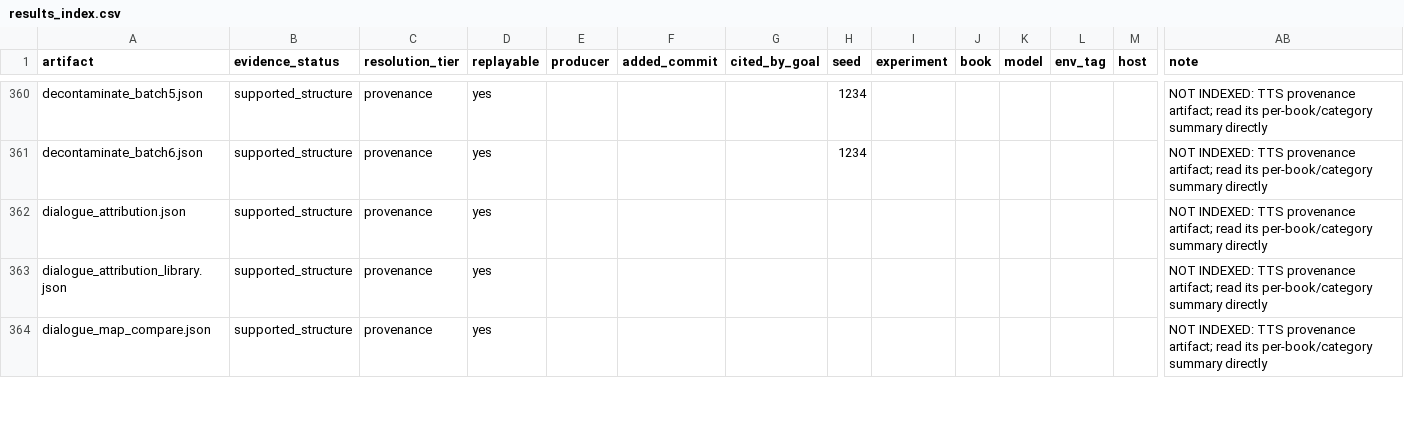
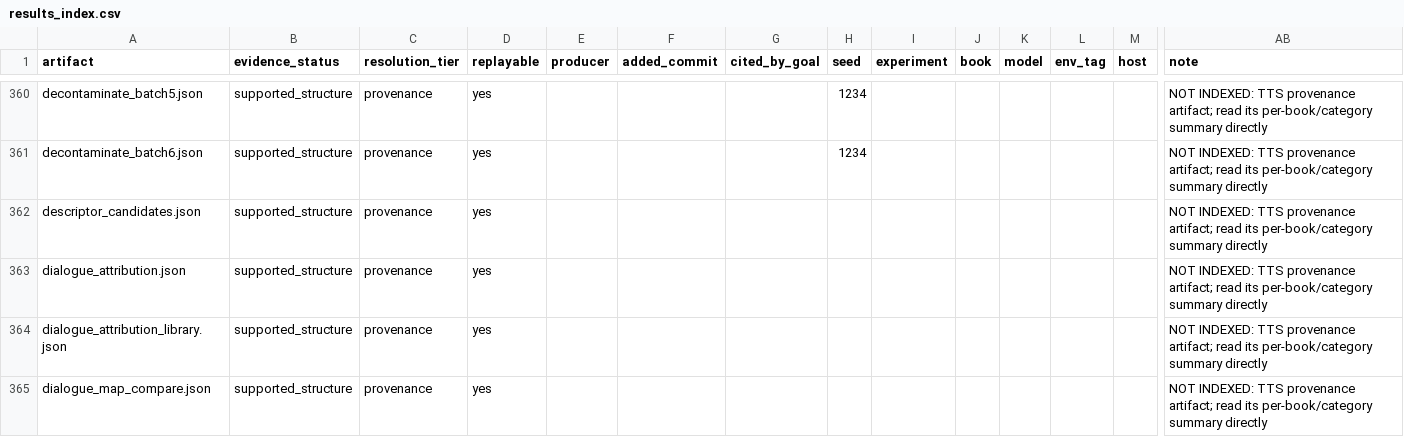
Before and after one commit to on22s/alexandria-audiobook2, a CSV file: results_index.csv, drawn as a sheet; only a part is shown, gaps mark what is left out; rows hold the shown columns only; the diff names each change by its address in the sheet, - before the commit and + after, or states it on an @@ line.

```diff
--- a/results_index.csv
+++ b/results_index.csv
+row 362: descriptor_candidates.json | supported_structure | provenance | yes |  |  |  |  |  |  |  |  |  | NOT INDEXED: TTS provenance artifact; read its per-book/category summary directly
```
Also changed, not shown: 3 other files.
